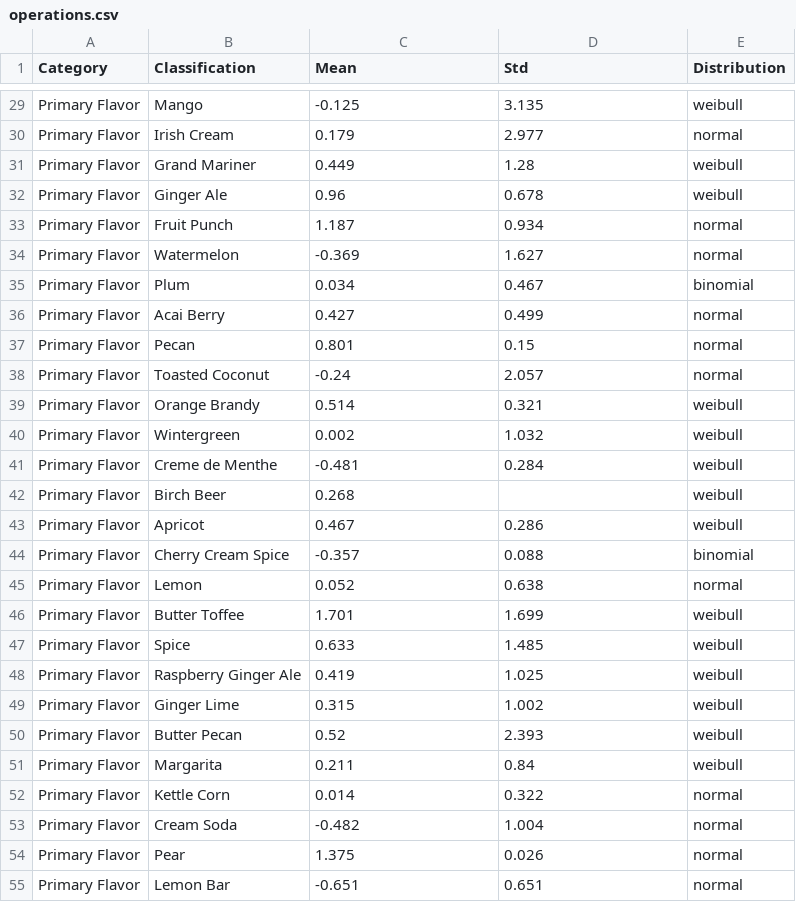
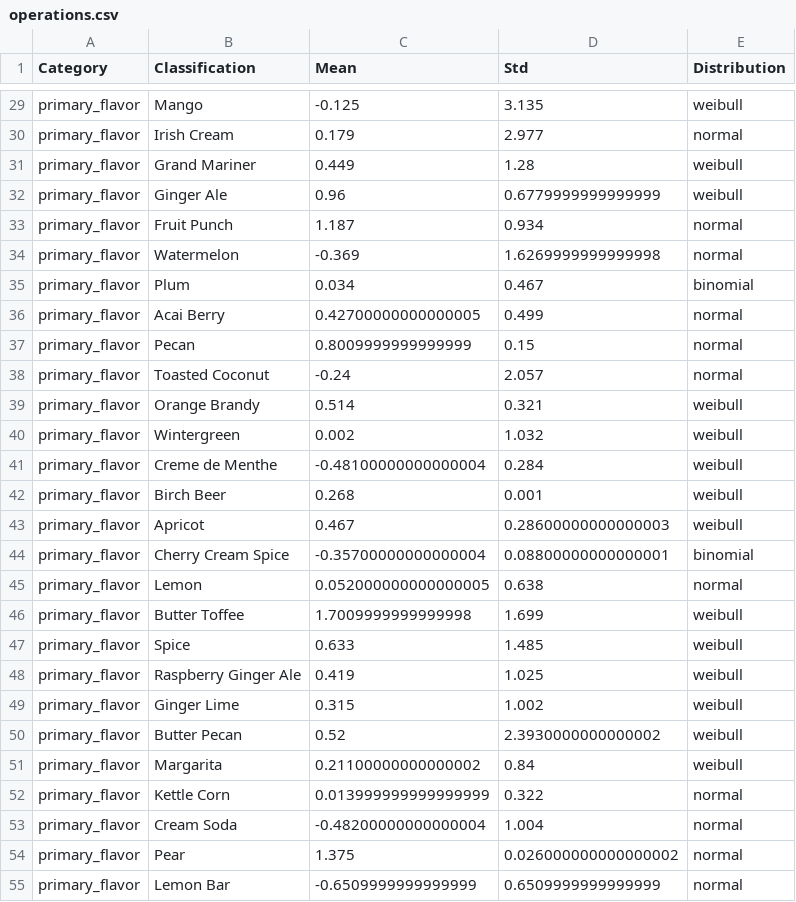
Before and after one commit to wesleybeckner/truffletopia, a CSV file: truffletopia/data/operations.csv, drawn as a sheet; only a part is shown, gaps mark what is left out; the diff covers the shown part only; the diff names each change by its address in the sheet, - before the commit and + after, or states it on an @@ line.

```diff
--- a/truffletopia/data/operations.csv
+++ b/truffletopia/data/operations.csv
-A29:A55 (Category): Primary Flavor
+A29:A55 (Category): primary_flavor
-D32 (Std): 0.678
+D32 (Std): 0.6779999999999999
-D34 (Std): 1.627
+D34 (Std): 1.6269999999999998
-C36 (Mean): 0.427
+C36 (Mean): 0.42700000000000005
-C37 (Mean): 0.801
+C37 (Mean): 0.8009999999999999
-C41 (Mean): -0.481
+C41 (Mean): -0.48100000000000004
-D42 (Std): (empty)
+D42 (Std): 0.001
-D43 (Std): 0.286
+D43 (Std): 0.28600000000000003
-C44 (Mean): -0.357
+C44 (Mean): -0.35700000000000004
-D44 (Std): 0.088
+D44 (Std): 0.08800000000000001
-C45 (Mean): 0.052
+C45 (Mean): 0.052000000000000005
-C46 (Mean): 1.701
+C46 (Mean): 1.7009999999999998
-D50 (Std): 2.393
+D50 (Std): 2.3930000000000002
-C51 (Mean): 0.211
+C51 (Mean): 0.21100000000000002
-C52 (Mean): 0.014
+C52 (Mean): 0.013999999999999999
-C53 (Mean): -0.482
+C53 (Mean): -0.48200000000000004
-D54 (Std): 0.026
+D54 (Std): 0.026000000000000002
-C55 (Mean): -0.651
+C55 (Mean): -0.6509999999999999
-D55 (Std): 0.651
+D55 (Std): 0.6509999999999999
```
Also changed, not shown: 116 edited cells elsewhere in this file.
